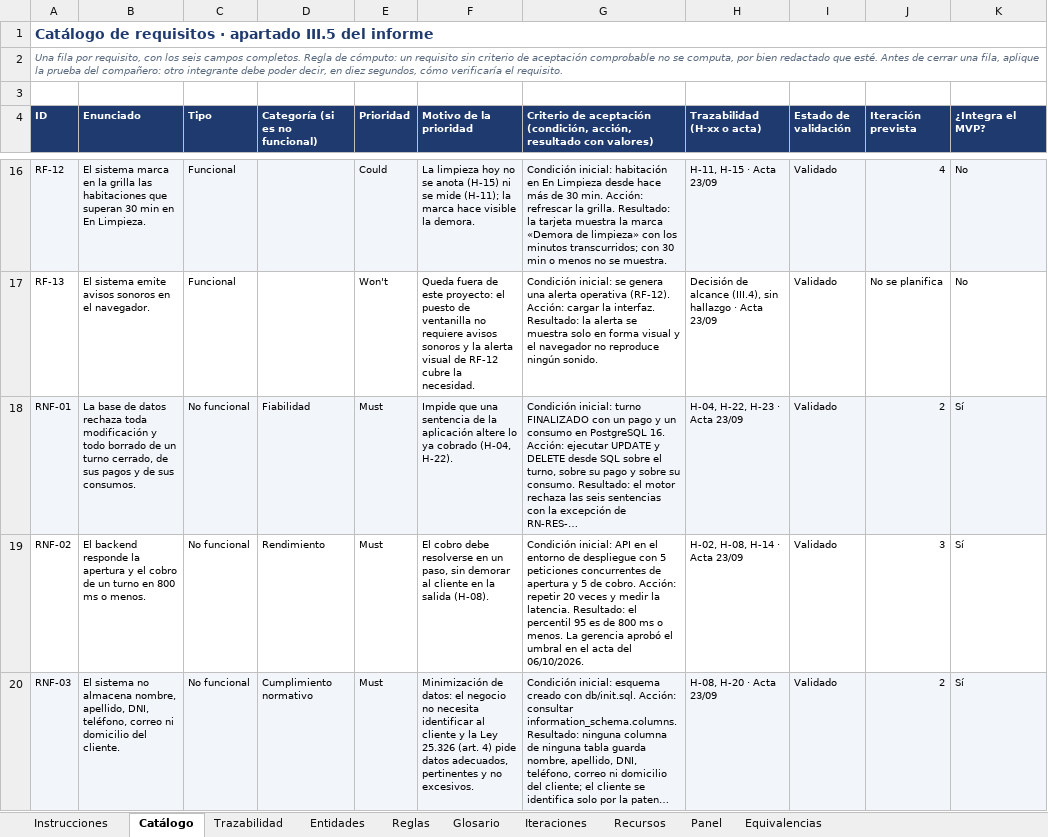
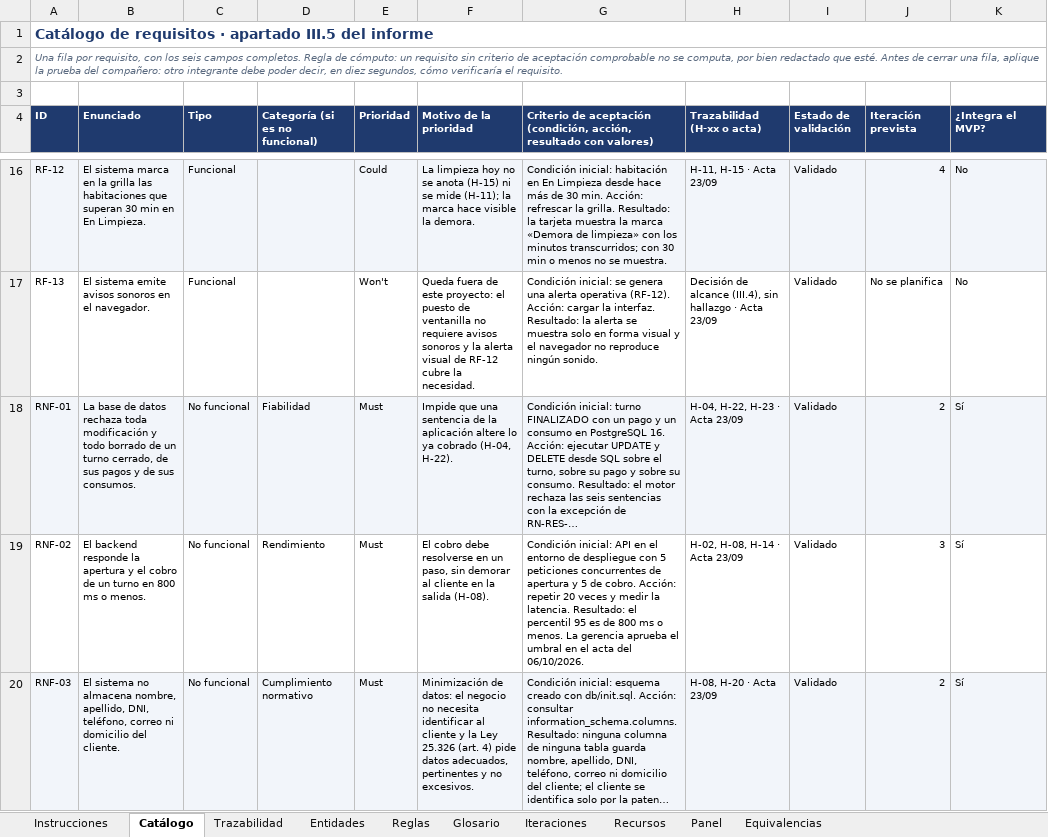
Before and after one commit to ThiagoML22/motelOS-pfg, an Excel workbook: docs/AE2/20261005_CatalogoRequisitos_ThiagoLeal_v3.xlsx, sheet Catálogo, drawn as a sheet; only a part is shown, gaps mark what is left out; long unchanged cells end in …; values as stored, in another font and other column widths than the file's, no borders; the diff covers the shown part only; the diff names each change by its address in the sheet, - before the commit and + after, or states it on an @@ line.

```diff
--- a/docs/AE2/20261005_CatalogoRequisitos_ThiagoLeal_v3.xlsx (sheet Catálogo)
+++ b/docs/AE2/20261005_CatalogoRequisitos_ThiagoLeal_v3.xlsx (sheet Catálogo)
-G19: …La gerencia aprobó el umbral…
+G19: …La gerencia aprueba el umbral…
```
Also changed, not shown: 5 edited cells elsewhere in this sheet, sheet Trazabilidad, sheet Iteraciones, 6 other files.
